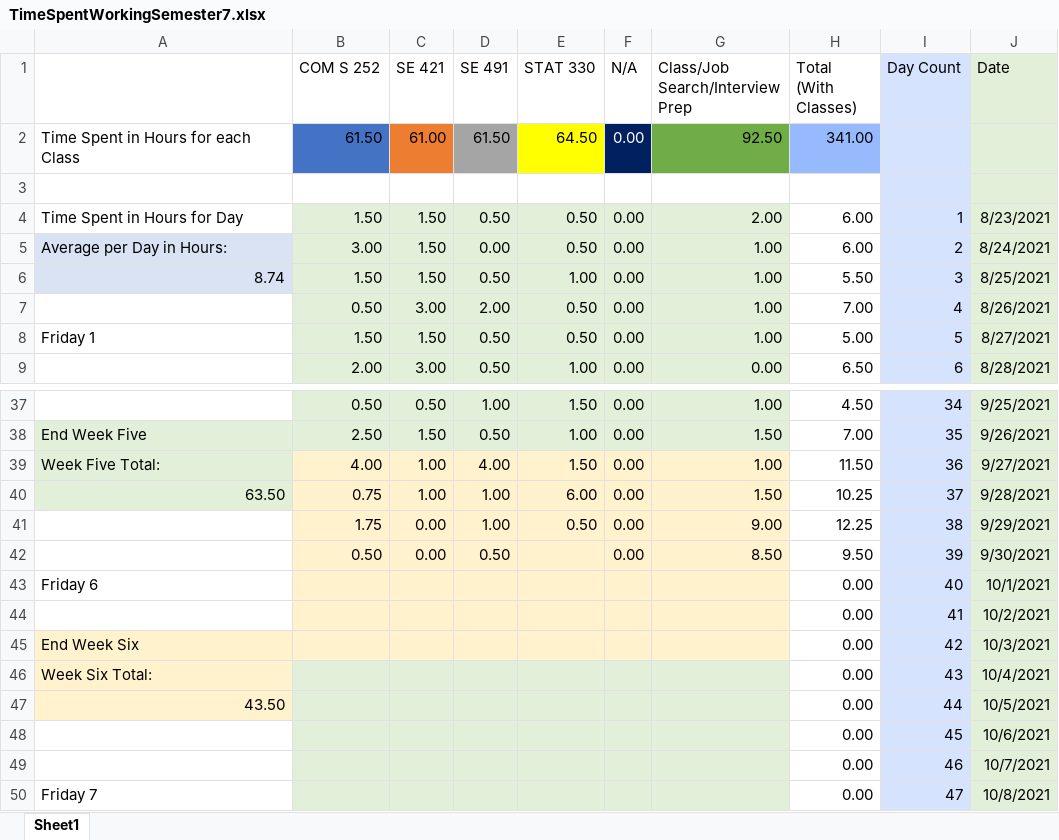
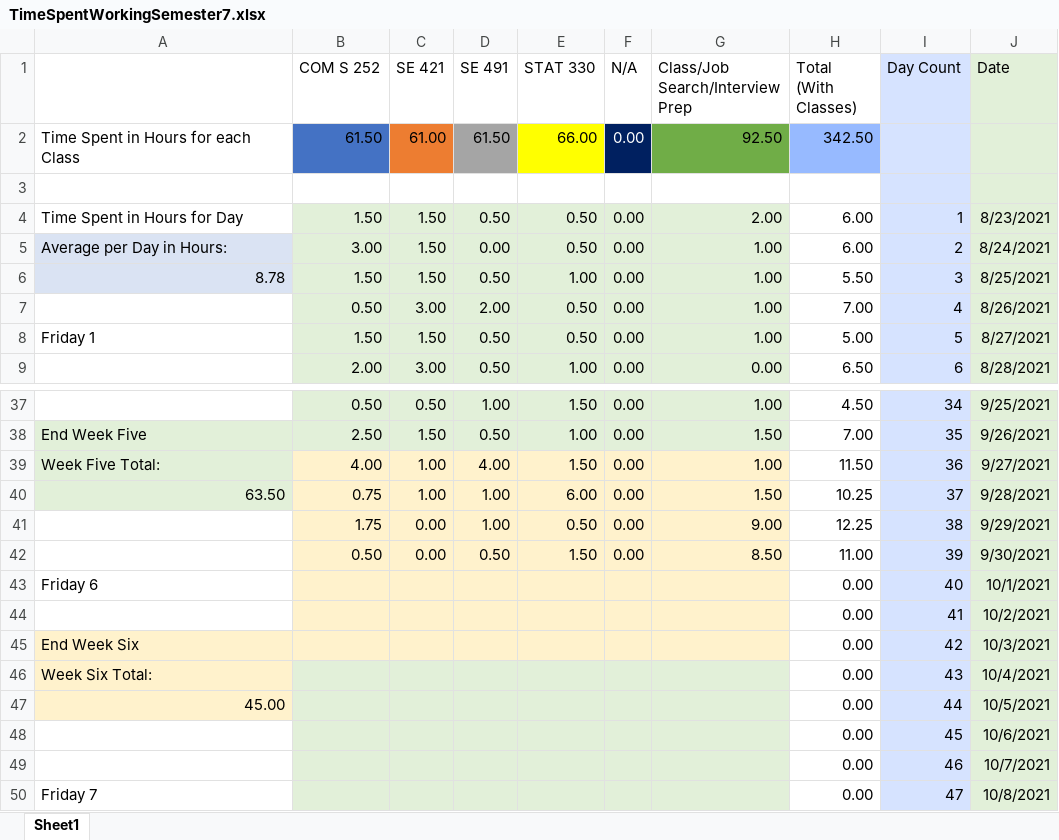
Before and after one commit to mghoskins/mghoskins-Data, an Excel workbook: CollegeSemesterWork/TimeSpentWorkingSemester7.xlsx, sheet Sheet1, drawn as a sheet; only a part is shown, gaps mark what is left out; values as stored, in another font and other column widths than the file's, no borders; charts and pictures and conditional formats not drawn; the diff names each change by its address in the sheet, - before the commit and + after, or states it on an @@ line.

Commit message:
hw grind

```diff
--- a/CollegeSemesterWork/TimeSpentWorkingSemester7.xlsx (sheet Sheet1)
+++ b/CollegeSemesterWork/TimeSpentWorkingSemester7.xlsx (sheet Sheet1)
-E2 (STAT 330): 64.50
+E2 (STAT 330): 66.00
-H2 (Total (With Classes)): 341.00
+H2 (Total (With Classes)): 342.50
-A6: 8.74
+A6: 8.78
-E42 (STAT 330): (empty)
+E42 (STAT 330): 1.50
-H42 (Total (With Classes)): 9.50
+H42 (Total (With Classes)): 11.00
-A47: 43.50
+A47: 45.00
```
Also changed, not shown: charts or pictures.
